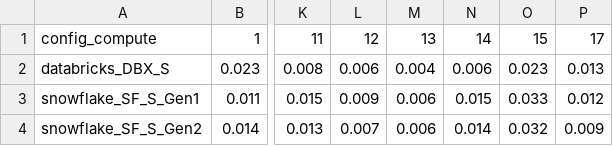
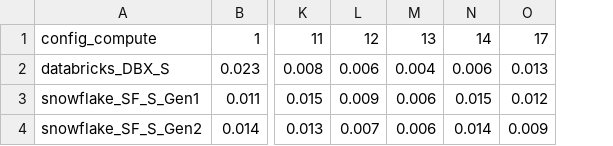
Before and after one commit to sdairs/coffeeshop-benchmark, a CSV file: results_vis/output_plots/table_cost_1b.csv, drawn as a sheet; only a part is shown, gaps mark what is left out; the diff names each change by its address in the sheet, - before the commit and + after, or states it on an @@ line.

```diff
--- a/results_vis/output_plots/table_cost_1b.csv
+++ b/results_vis/output_plots/table_cost_1b.csv
-column O, rows 1-4: 15 | 0.023 | 0.033 | 0.032
```
Also changed, not shown: results_vis/output_plots/table_cost_500m.csv, results_vis/output_plots/table_results_1b.csv, 14 other files.
